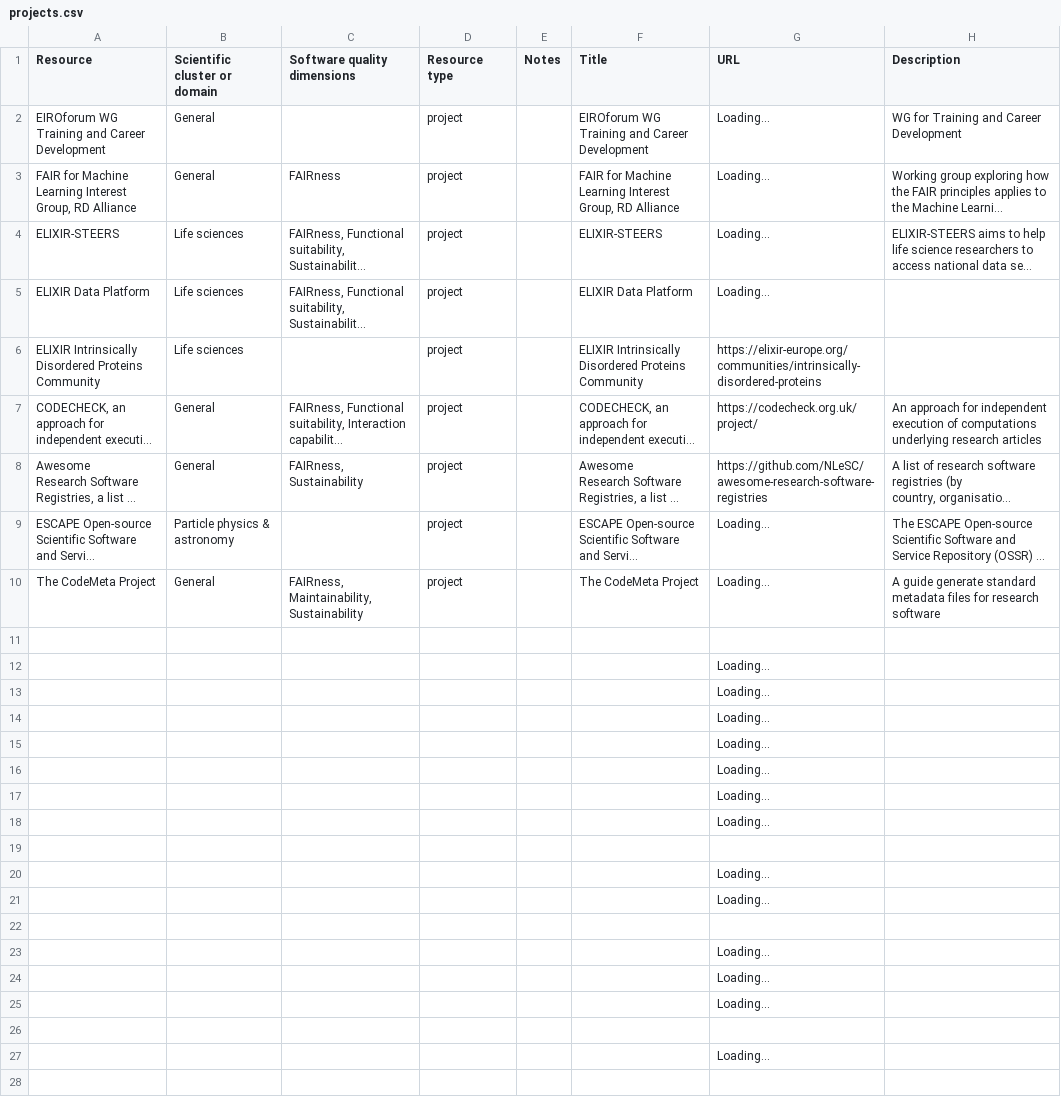
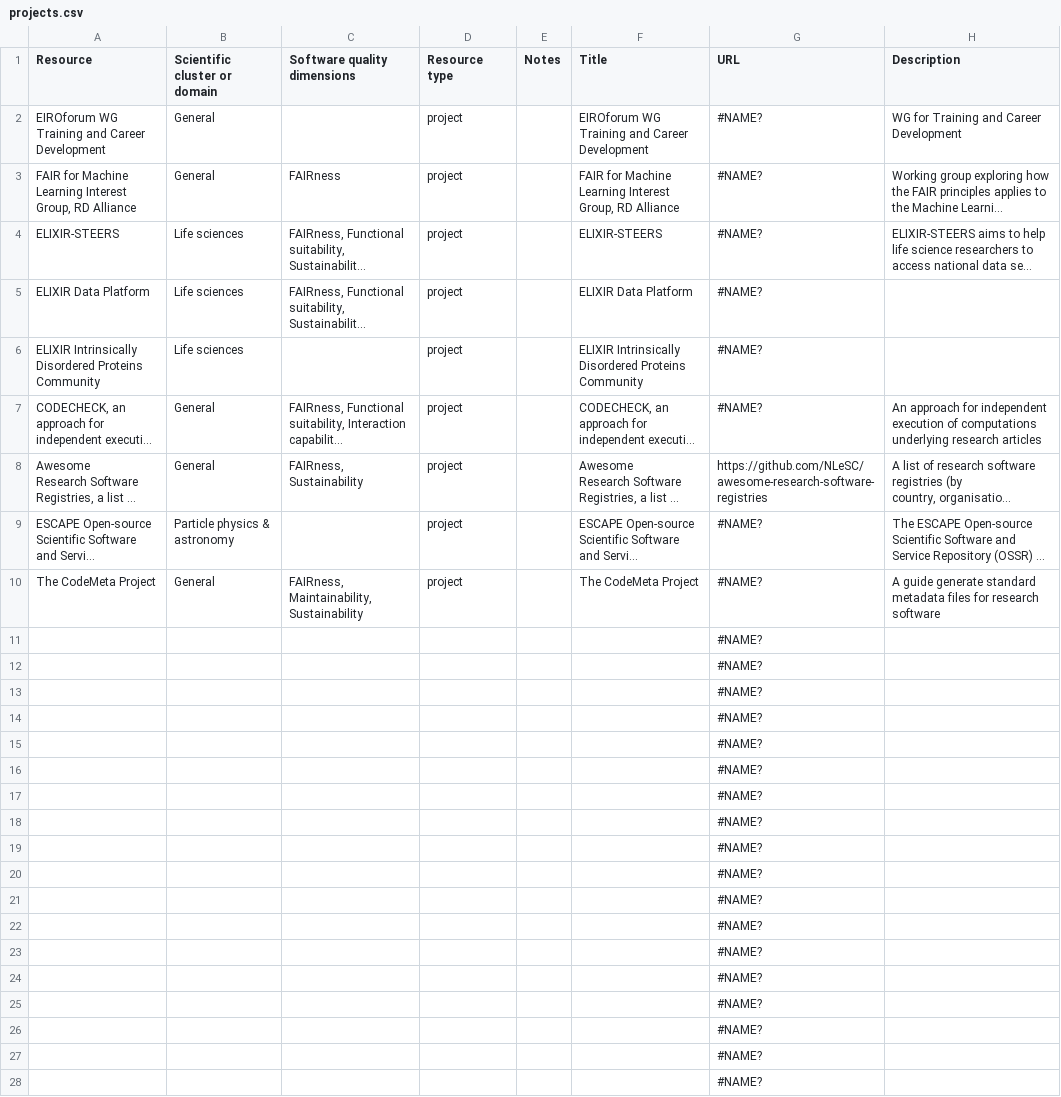
Before and after one commit to EVERSE-ResearchSoftware/training, a CSV file: csv/projects.csv, drawn as a sheet; only a part is shown; long unchanged cells end in …; the diff covers the shown part only; the diff names each change by its address in the sheet, - before the commit and + after, or states it on an @@ line.

Commit message:
GitHub Actions: Update JSON

```diff
--- a/csv/projects.csv
+++ b/csv/projects.csv
-G2:G5 (URL): Loading...
+G2:G5 (URL): #NAME?
-G6 (URL): https://elixir-europe.org/communities/intrinsically-disordered-proteins
+G6 (URL): #NAME?
-G7 (URL): https://codecheck.org.uk/project/
+G7 (URL): #NAME?
-G9:G10 (URL): Loading...
+G9:G10 (URL): #NAME?
-G11 (URL): (empty)
+G11 (URL): #NAME?
-G12:G18 (URL): Loading...
+G12:G18 (URL): #NAME?
-G19 (URL): (empty)
+G19 (URL): #NAME?
-G20:G21 (URL): Loading...
+G20:G21 (URL): #NAME?
-G22 (URL): (empty)
+G22 (URL): #NAME?
-G23:G25 (URL): Loading...
+G23:G25 (URL): #NAME?
-G26 (URL): (empty)
+G26 (URL): #NAME?
-G27 (URL): Loading...
+G27 (URL): #NAME?
-G28 (URL): (empty)
+G28 (URL): #NAME?
```
Also changed, not shown: 2 added rows and 35 edited cells elsewhere in this file.
